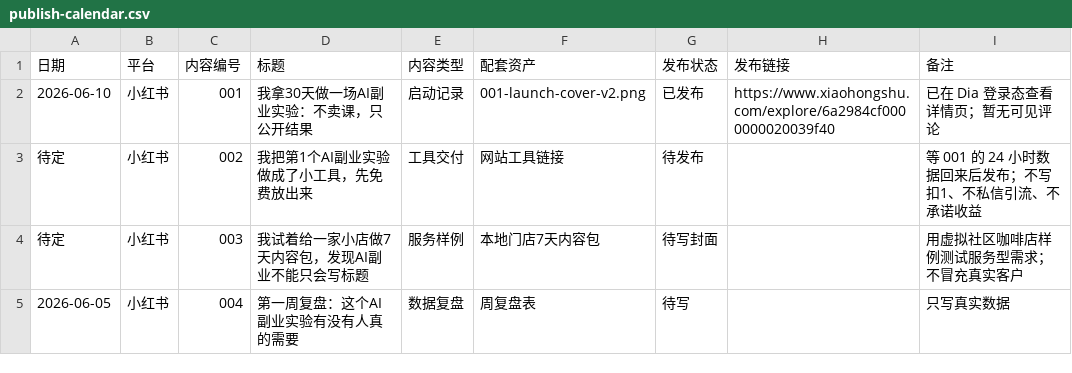
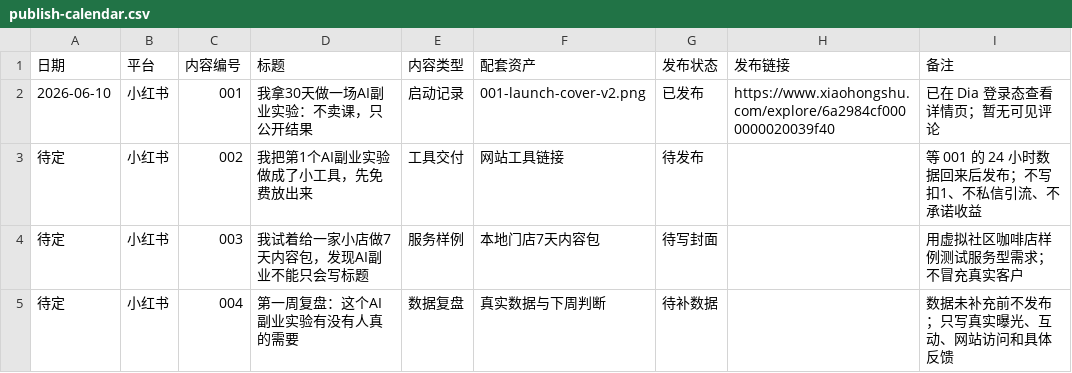
Before and after one commit to shamozhizhou325-creator/ai-side-lab, a CSV file: data/feishu/publish-calendar.csv, drawn as a sheet.

Commit message:
Prepare data-driven weekly review note

```diff
--- a/data/feishu/publish-calendar.csv
+++ b/data/feishu/publish-calendar.csv
@@ -4,2 +4,2 @@
 待定,小红书,003,我试着给一家小店做7天内容包，发现AI副业不能只会写标题,服务样例,本地门店7天内容包,待写封面,,用虚拟社区咖啡店样例测试服务型需求；不冒充真实客户
-2026-06-05,小红书,004,第一周复盘：这个AI副业实验有没有人真的需要,数据复盘,周复盘表,待写,,只写真实数据
+待定,小红书,004,第一周复盘：这个AI副业实验有没有人真的需要,数据复盘,真实数据与下周判断,待补数据,,数据未补充前不发布；只写真实曝光、互动、网站访问和具体反馈
```
Also changed, not shown: 1 other file.
